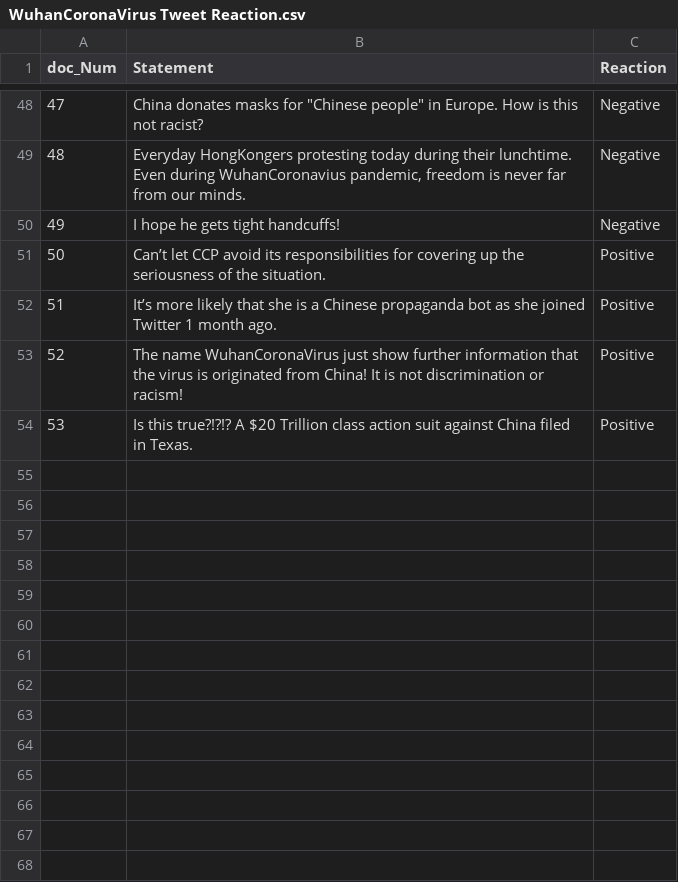
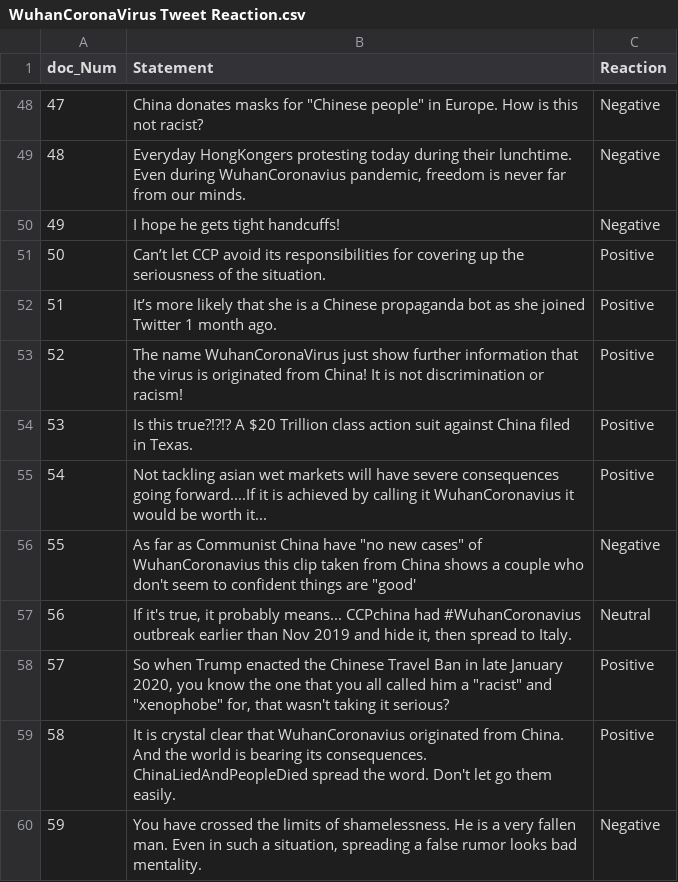
Before and after one commit to NikhithaKunati/INFO5731_Spring2020, a CSV file: WuhanCoronaVirus Tweet Reaction.csv, drawn as a sheet; only a part is shown, gaps mark what is left out.

Commit message:
Update WuhanCoronaVirus Tweet Reaction.csv

```diff
--- a/WuhanCoronaVirus Tweet Reaction.csv
+++ b/WuhanCoronaVirus Tweet Reaction.csv
@@ -54 +54,7 @@
 53,Is this true?!?!? A $20 Trillion class action suit against China filed in Texas. ,Positive
+54,Not tackling asian wet markets will have severe consequences going forward....If it is achieved by calling it WuhanCoronavius it would be worth it...,Positive
+55,"As far as Communist China have ""no new cases"" of WuhanCoronavius this clip taken from China shows a couple who don't seem to confident things are ""good'",Negative
+56,"If it's true, it probably means... CCPchina had #WuhanCoronavius outbreak earlier than Nov 2019 and hide it, then spread to Italy.",Neutral
+57,"So when Trump enacted the Chinese Travel Ban in late January 2020, you know the one that you all called him a ""racist"" and ""xenophobe"" for, that wasn't taking it serious?",Positive
+58,It is crystal clear that WuhanCoronavius originated from China. And the world is bearing its consequences. ChinaLiedAndPeopleDied spread the word. Don't let go them easily.,Positive
+59,"You have crossed the limits of shamelessness. He is a very fallen man. Even in such a situation, spreading a false rumor looks bad mentality.",Negative
```
